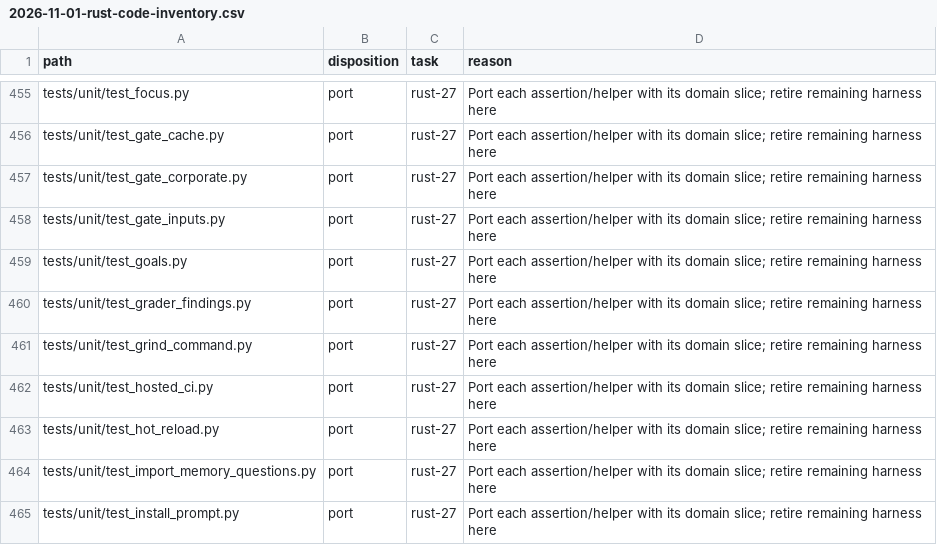
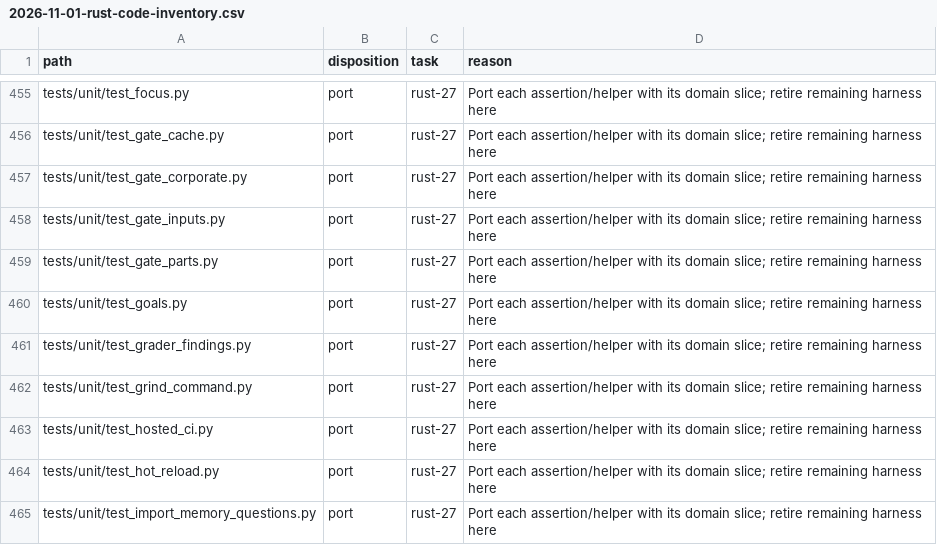
Before and after one commit to fyodoriv/careerbrew, a CSV file: docs/plans/2026-11-01-rust-code-inventory.csv, drawn as a sheet; only a part is shown, gaps mark what is left out; the shorter side is filled out with more unchanged rows; the diff names each change by its address in the sheet, - before the commit and + after, or states it on an @@ line.

```diff
--- a/docs/plans/2026-11-01-rust-code-inventory.csv
+++ b/docs/plans/2026-11-01-rust-code-inventory.csv
+row 459: tests/unit/test_gate_parts.py | port | rust-27 | Port each assertion/helper with its domain slice; retire remaining harness here
```
Also changed, not shown: 3 other files.
